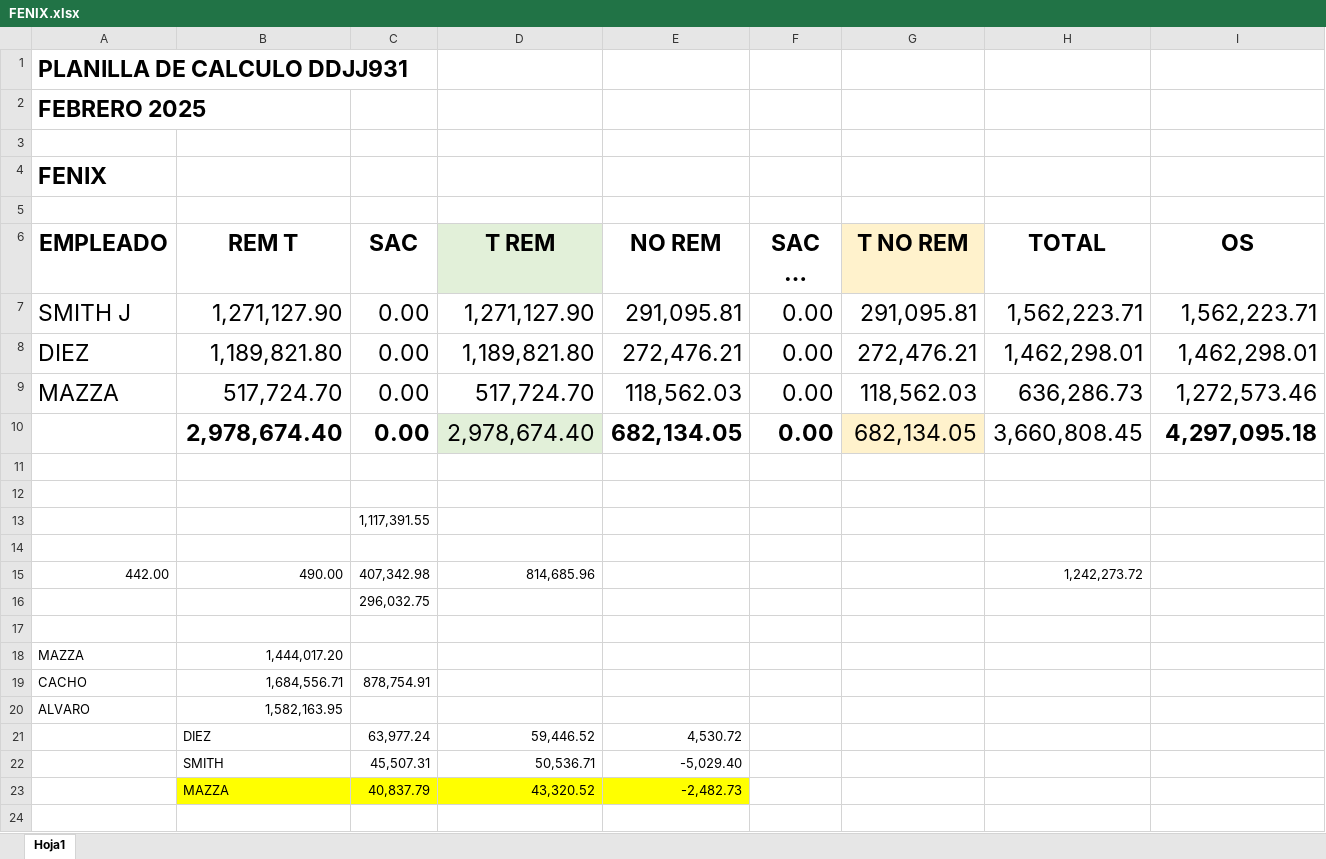
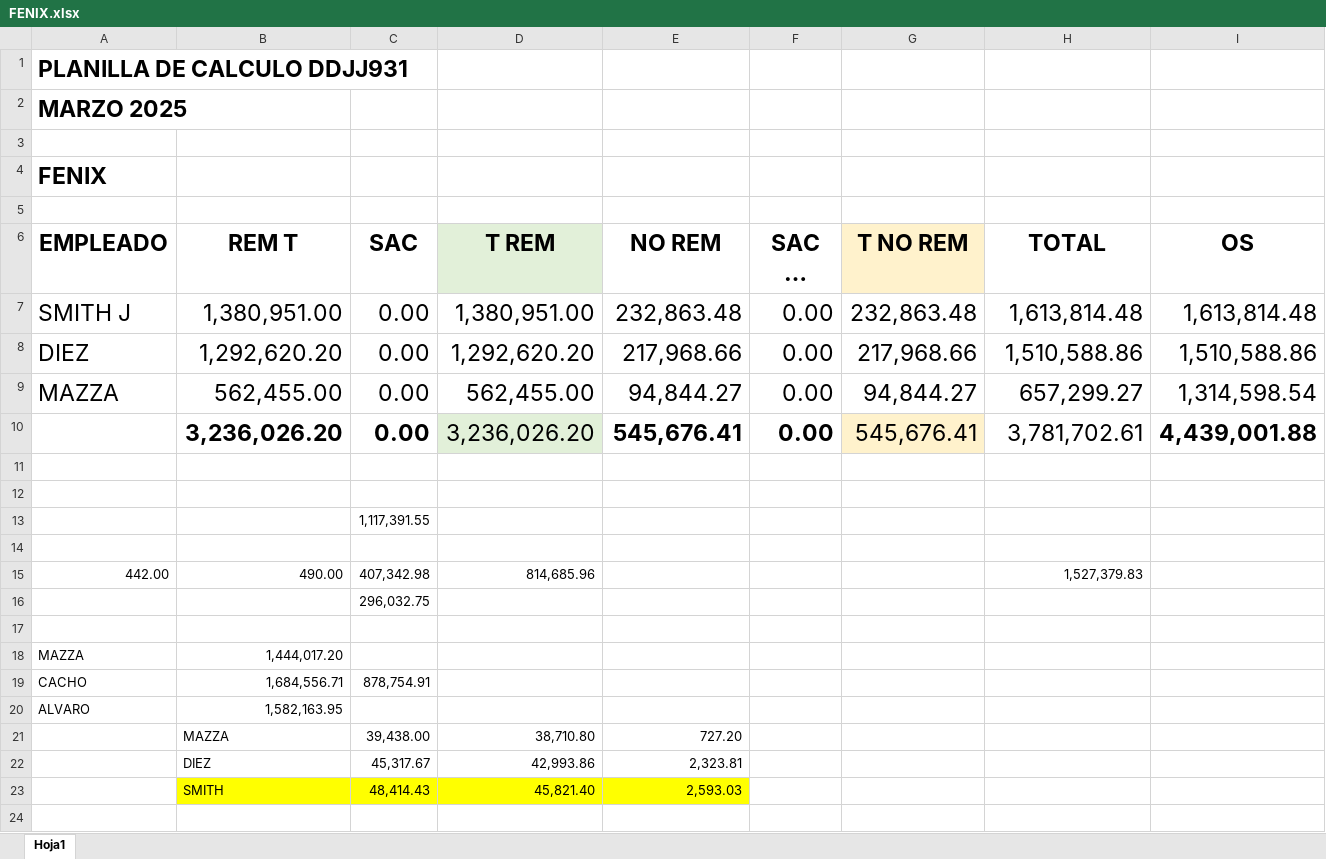
Before and after one commit to juanmartinmorganti/sueldos-oficina, an Excel workbook: 3_FENIX/FENIX.xlsx, sheet Hoja1, drawn as a sheet; only a part is shown; long unchanged cells end in …; values as stored, in another font and other column widths than the file's, no borders; removed rows and columns are numbered as before the commit, all else as after; the diff names each change by its address in the sheet, - before the commit and + after, or states it on an @@ line.

```diff
--- a/3_FENIX/FENIX.xlsx (sheet Hoja1)
+++ b/3_FENIX/FENIX.xlsx (sheet Hoja1)
-A2 (EMPLEADO): FEBRERO 2025
+A2 (EMPLEADO): MARZO 2025
-B7 (REM T): 1,271,127.90
+B7 (REM T): 1,380,951.00
-D7 (T REM): 1,271,127.90
+D7 (T REM): 1,380,951.00
-E7 (NO REM): 291,095.81
+E7 (NO REM): 232,863.48
-G7 (T NO REM): 291,095.81
+G7 (T NO REM): 232,863.48
-H7 (TOTAL): 1,562,223.71
+H7 (TOTAL): 1,613,814.48
-I7 (OS): 1,562,223.71
+I7 (OS): 1,613,814.48
-B8 (REM T): 1,189,821.80
+B8 (REM T): 1,292,620.20
-D8 (T REM): 1,189,821.80
+D8 (T REM): 1,292,620.20
-E8 (NO REM): 272,476.21
+E8 (NO REM): 217,968.66
-G8 (T NO REM): 272,476.21
+G8 (T NO REM): 217,968.66
-H8 (TOTAL): 1,462,298.01
+H8 (TOTAL): 1,510,588.86
-I8 (OS): 1,462,298.01
+I8 (OS): 1,510,588.86
-B9 (REM T): 517,724.70
+B9 (REM T): 562,455.00
-D9 (T REM): 517,724.70
+D9 (T REM): 562,455.00
-E9 (NO REM): 118,562.03
+E9 (NO REM): 94,844.27
-G9 (T NO REM): 118,562.03
+G9 (T NO REM): 94,844.27
-H9 (TOTAL): 636,286.73
+H9 (TOTAL): 657,299.27
-I9 (OS): 1,272,573.46
+I9 (OS): 1,314,598.54
-row 10:  | 2,978,674.40 | 0.00 | 2,978,674.40 | 682,134.05 | 0.00 | 682,134.05 | 3,660,808.45 | 4,297,095.18
+row 10:  | 3,236,026.20 | 0.00 | 3,236,026.20 | 545,676.41 | 0.00 | 545,676.41 | 3,781,702.61 | 4,439,001.88
-H15 (TOTAL): 1,242,273.72
+H15 (TOTAL): 1,527,379.83
-row 21:  | DIEZ | 63,977.24 | 59,446.52 | 4,530.72
-row 22:  | SMITH | 45,507.31 | 50,536.71 | -5,029.40
-row 23:  | MAZZA | 40,837.79 | 43,320.52 | -2,482.73
+row 21:  | MAZZA | 39,438.00 | 38,710.80 | 727.20
+row 22:  | DIEZ | 45,317.67 | 42,993.86 | 2,323.81
+row 23:  | SMITH | 48,414.43 | 45,821.40 | 2,593.03
```
Also changed, not shown: 2_TETTAMANTI/TETTAMANTI.xlsx, 4_SANCHEZ/SANCHEZ.xlsx, 13 other files.
